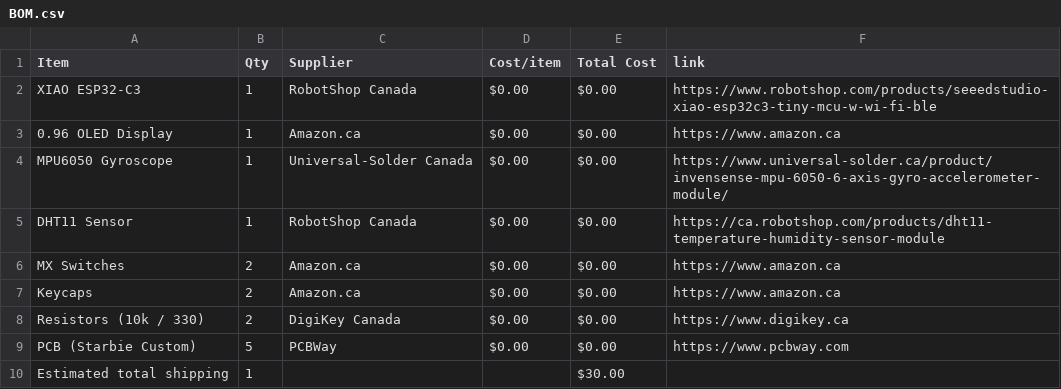
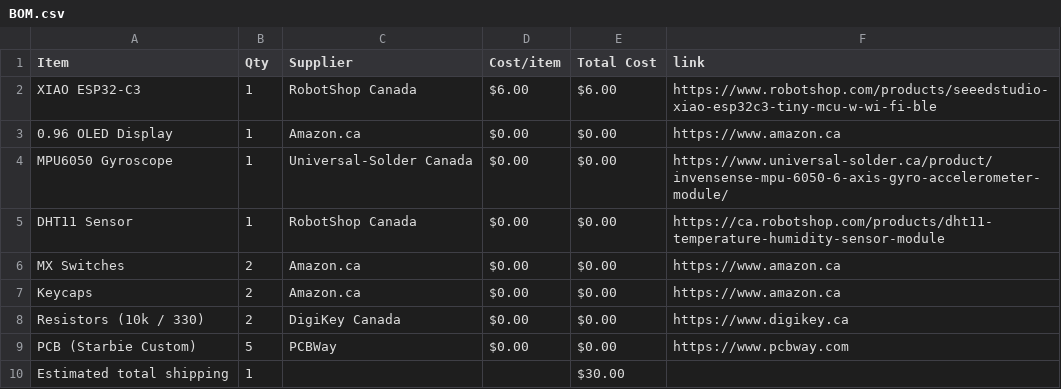
Before and after one commit to RyzeOut1/Starbie, a CSV file: BOM.csv, drawn as a sheet.

Commit message:
Sync Starbie from Half Life

```diff
--- a/BOM.csv
+++ b/BOM.csv
@@ -1,3 +1,3 @@
 Item,Qty,Supplier,Cost/item,Total Cost,link
-XIAO ESP32-C3,1,RobotShop Canada,$0.00,$0.00,https://www.robotshop.com/products/seeedstudio-xiao-esp32c3-tiny-mcu-w-wi-fi-ble
+XIAO ESP32-C3,1,RobotShop Canada,$6.00,$6.00,https://www.robotshop.com/products/seeedstudio-xiao-esp32c3-tiny-mcu-w-wi-fi-ble
 0.96 OLED Display,1,Amazon.ca,$0.00,$0.00,https://www.amazon.ca
```
